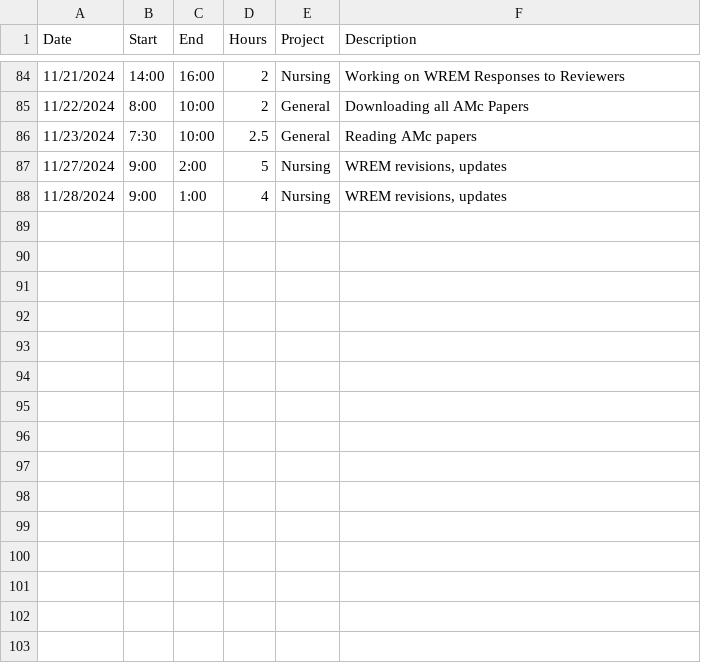
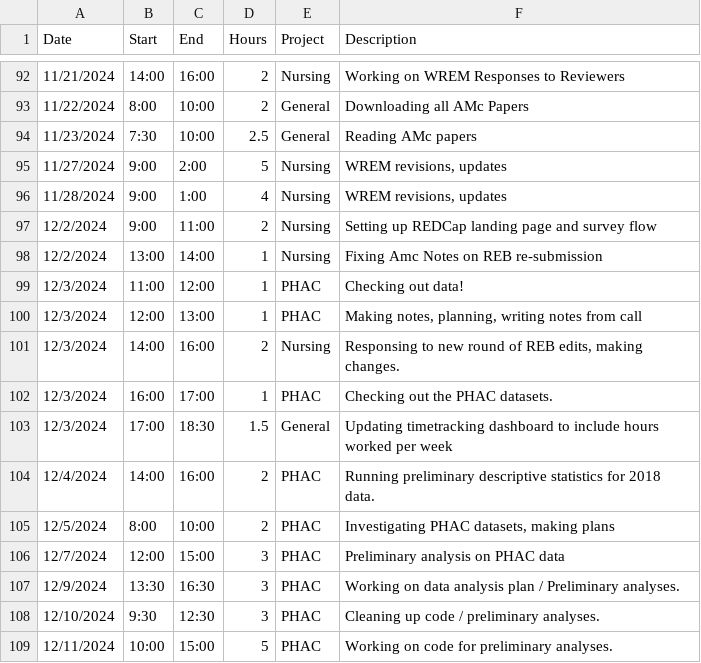
Before and after one commit to black-cat-enthusiast/time_tracking, a CSV file: JLB_time.csv, drawn as a sheet; only a part is shown, gaps mark what is left out; the diff covers the shown part only.

```diff
--- a/JLB_time.csv
+++ b/JLB_time.csv
@@ -88 +96,14 @@ Date,Start,End,Hours,Project,Description
 11/28/2024,9:00,1:00,4,Nursing,"WREM revisions, updates"
+12/2/2024,9:00,11:00,2,Nursing,Setting up REDCap landing page and survey flow
+12/2/2024,13:00,14:00,1,Nursing,Fixing Amc Notes on REB re-submission
+12/3/2024,11:00,12:00,1,PHAC,Checking out data!
+12/3/2024,12:00,13:00,1,PHAC,"Making notes, planning, writing notes from call"
+12/3/2024,14:00,16:00,2,Nursing,"Responsing to new round of REB edits, making changes."
+12/3/2024,16:00,17:00,1,PHAC,Checking out the PHAC datasets.
+12/3/2024,17:00,18:30,1.5,General,Updating timetracking dashboard to include hours worked per week
+12/4/2024,14:00,16:00,2,PHAC,Running preliminary descriptive statistics for 2018 data.
+12/5/2024,8:00,10:00,2,PHAC,"Investigating PHAC datasets, making plans"
+12/7/2024,12:00,15:00,3,PHAC,Preliminary analysis on PHAC data
+12/9/2024,13:30,16:30,3,PHAC,Working on data analysis plan / Preliminary analyses.
+12/10/2024,9:30,12:30,3,PHAC,Cleaning up code / preliminary analyses.
+12/11/2024,10:00,15:00,5,PHAC,Working on code for preliminary analyses.
```
Also changed, not shown: 8 added rows and 11 edited cells elsewhere in this file, Nursing_timeline.csv, PHAC_timeline.csv, 24 other files.
